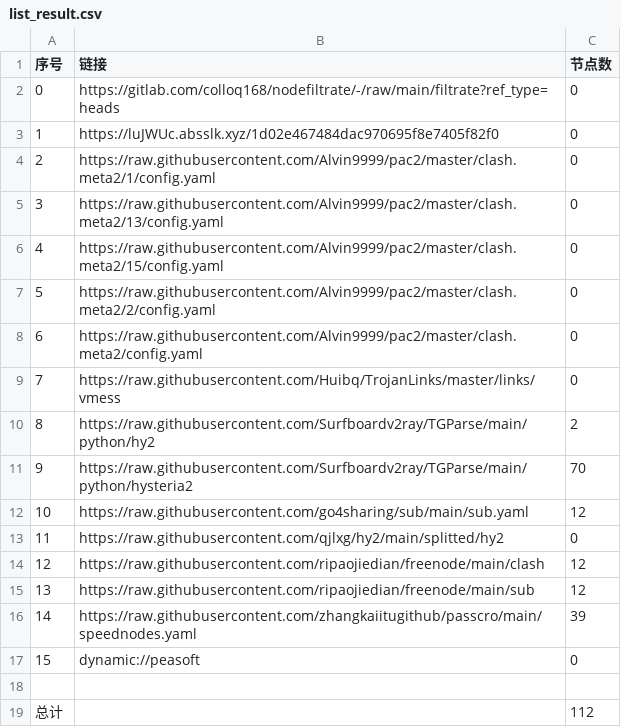
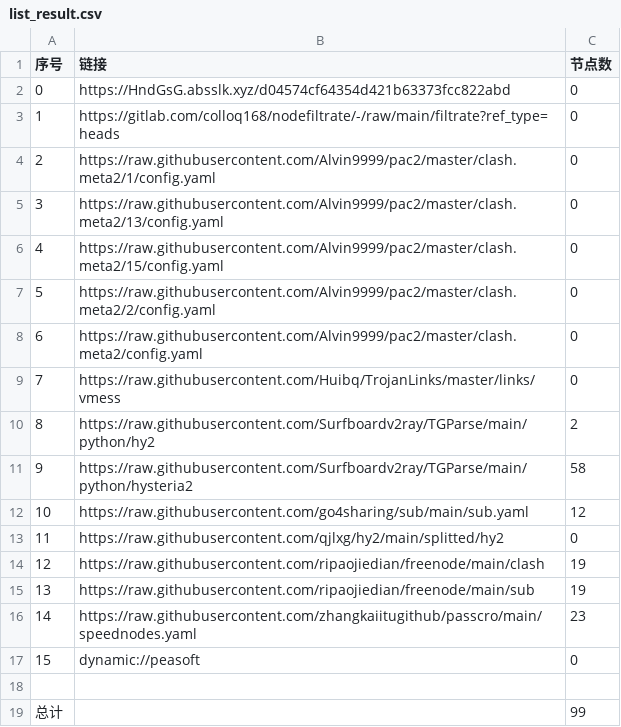
Before and after one commit to weg2025/AutoSearchPublicNodes, a CSV file: list_result.csv, drawn as a sheet.

```diff
--- a/list_result.csv
+++ b/list_result.csv
@@ -1,4 +1,4 @@
 序号,链接,节点数
-0,https://gitlab.com/colloq168/nodefiltrate/-/raw/main/filtrate?ref_type=heads,0
-1,https://luJWUc.absslk.xyz/1d02e467484dac970695f8e7405f82f0,0
+0,https://HndGsG.absslk.xyz/d04574cf64354d421b63373fcc822abd,0
+1,https://gitlab.com/colloq168/nodefiltrate/-/raw/main/filtrate?ref_type=heads,0
 2,https://raw.githubusercontent.com/Alvin9999/pac2/master/clash.meta2/1/config.yaml,0
@@ -10,10 +10,10 @@
 8,https://raw.githubusercontent.com/Surfboardv2ray/TGParse/main/python/hy2,2
-9,https://raw.githubusercontent.com/Surfboardv2ray/TGParse/main/python/hysteria2,70
+9,https://raw.githubusercontent.com/Surfboardv2ray/TGParse/main/python/hysteria2,58
 10,https://raw.githubusercontent.com/go4sharing/sub/main/sub.yaml,12
 11,https://raw.githubusercontent.com/qjlxg/hy2/main/splitted/hy2,0
-12,https://raw.githubusercontent.com/ripaojiedian/freenode/main/clash,12
-13,https://raw.githubusercontent.com/ripaojiedian/freenode/main/sub,12
-14,https://raw.githubusercontent.com/zhangkaiitugithub/passcro/main/speednodes.yaml,39
+12,https://raw.githubusercontent.com/ripaojiedian/freenode/main/clash,19
+13,https://raw.githubusercontent.com/ripaojiedian/freenode/main/sub,19
+14,https://raw.githubusercontent.com/zhangkaiitugithub/passcro/main/speednodes.yaml,23
 15,dynamic://peasoft,0
 
-总计,,112
+总计,,99
```
Also changed, not shown: 20 other files.
